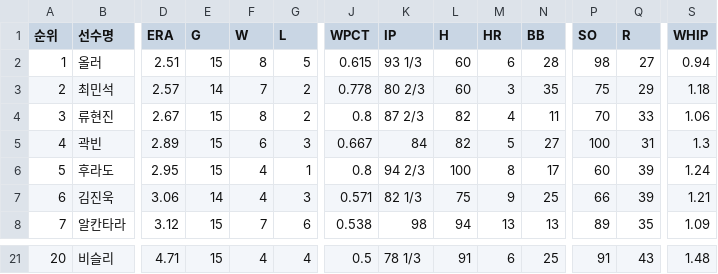
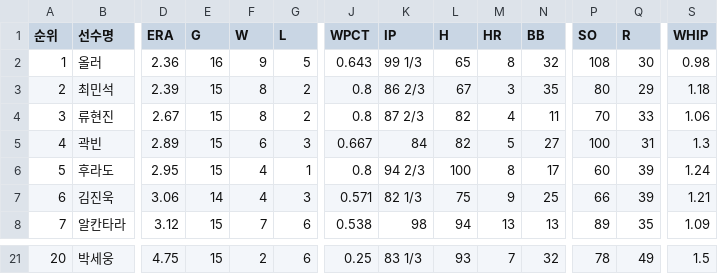
Before and after one commit to yruserious/kbo-fangraphs-v4, a CSV file: data_raw/2026_kbo_official/pitcher_basic.csv, drawn as a sheet; only a part is shown, gaps mark what is left out; the diff covers the shown part only; the diff names each change by its address in the sheet, - before the commit and + after, or states it on an @@ line.

```diff
--- a/data_raw/2026_kbo_official/pitcher_basic.csv
+++ b/data_raw/2026_kbo_official/pitcher_basic.csv
-D2 (ERA): 2.51
+D2 (ERA): 2.36
-E2 (G): 15
+E2 (G): 16
-F2 (W): 8
+F2 (W): 9
-J2 (WPCT): 0.615
+J2 (WPCT): 0.643
-K2 (IP): 93 1/3
+K2 (IP): 99 1/3
-L2 (H): 60
+L2 (H): 65
-M2 (HR): 6
+M2 (HR): 8
-N2 (BB): 28
+N2 (BB): 32
-P2 (SO): 98
+P2 (SO): 108
-Q2 (R): 27
+Q2 (R): 30
-S2 (WHIP): 0.94
+S2 (WHIP): 0.98
-D3 (ERA): 2.57
+D3 (ERA): 2.39
-E3 (G): 14
+E3 (G): 15
-F3 (W): 7
+F3 (W): 8
-J3 (WPCT): 0.778
+J3 (WPCT): 0.8
-K3 (IP): 80 2/3
+K3 (IP): 86 2/3
-L3 (H): 60
+L3 (H): 67
-P3 (SO): 75
+P3 (SO): 80
-B21 (선수명): 비슬리
+B21 (선수명): 박세웅
-D21 (ERA): 4.71
+D21 (ERA): 4.75
-F21 (W): 4
+F21 (W): 2
-G21 (L): 4
+G21 (L): 6
-J21 (WPCT): 0.5
+J21 (WPCT): 0.25
-K21 (IP): 78 1/3
+K21 (IP): 83 1/3
-L21 (H): 91
+L21 (H): 93
-M21 (HR): 6
+M21 (HR): 7
-N21 (BB): 25
+N21 (BB): 32
-P21 (SO): 91
+P21 (SO): 78
-Q21 (R): 43
+Q21 (R): 49
-S21 (WHIP): 1.48
+S21 (WHIP): 1.5
```
Also changed, not shown: 3 added rows, 3 removed rows and 20 edited cells elsewhere in this file, data_raw/2026_kbo_official/defense_basic.csv, data_raw/2026_kbo_official/hitter_basic1.csv, 2 other files.
